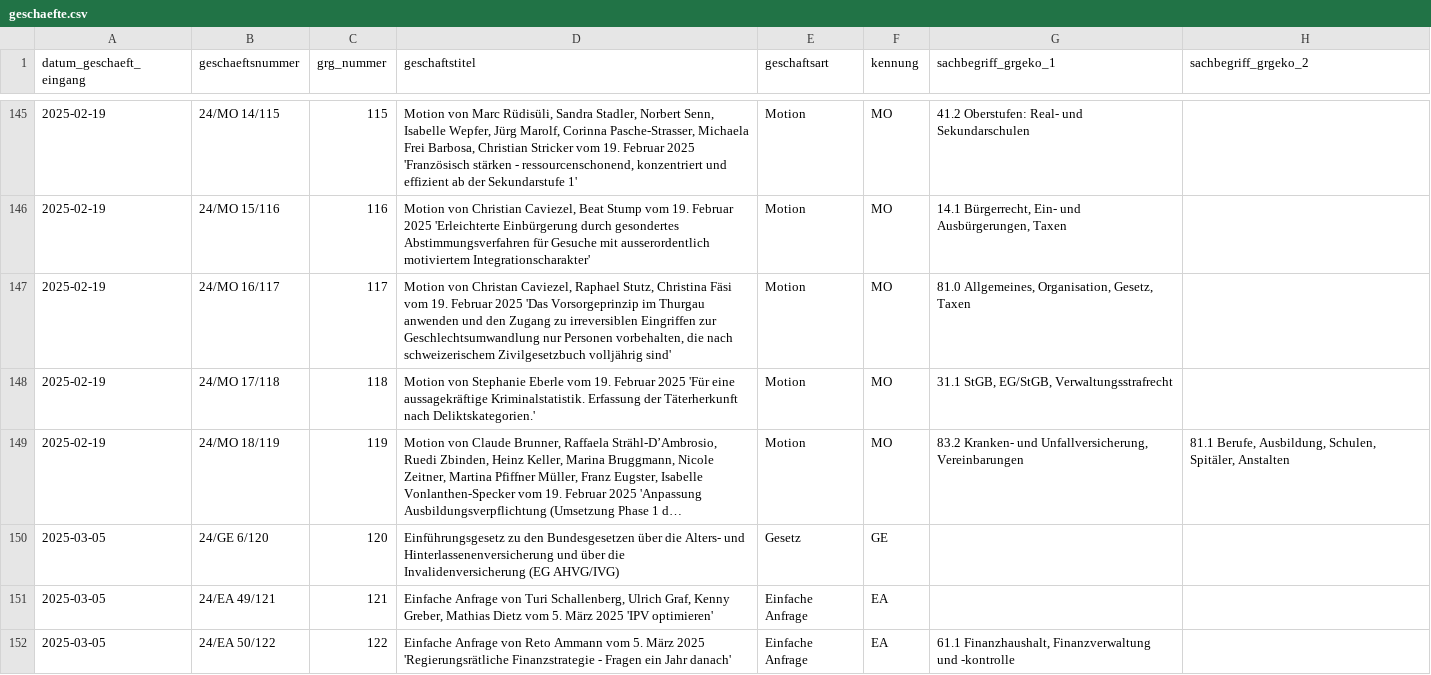
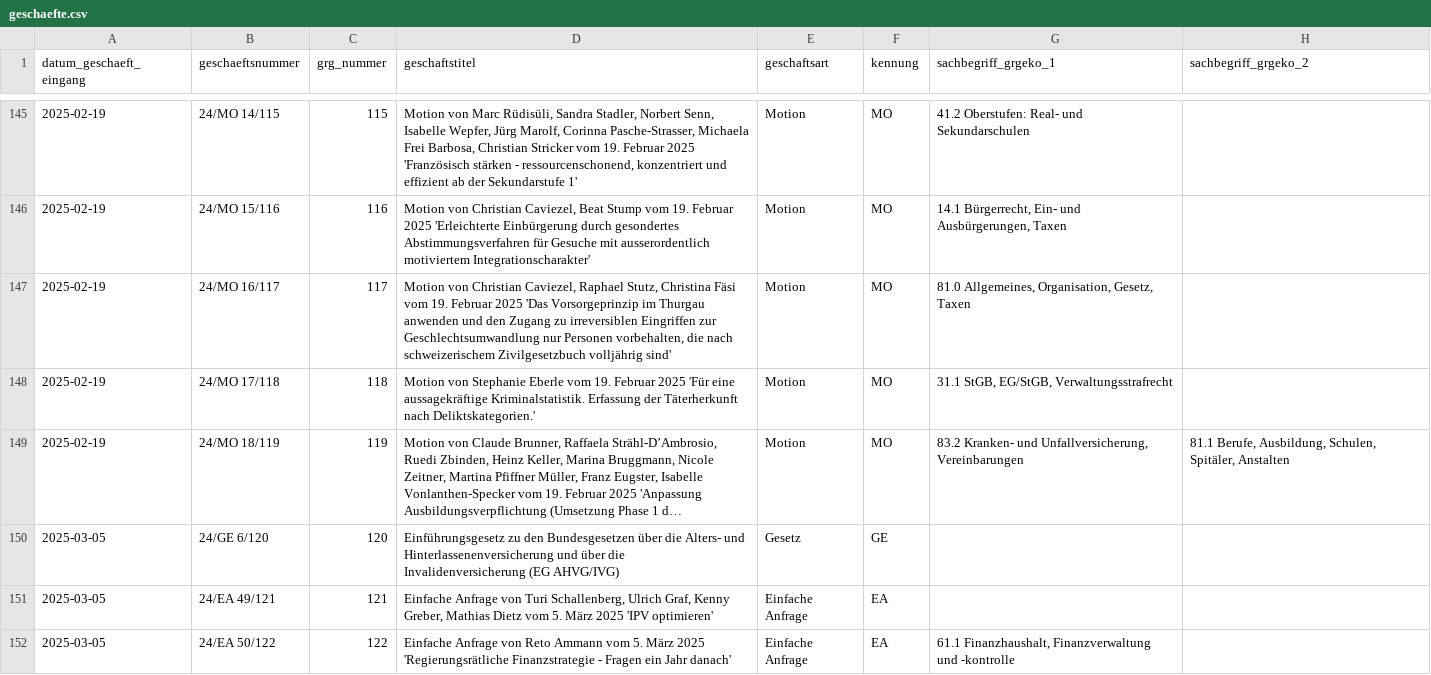
Before and after one commit to ogdtg/sitzungsprotokolle, a CSV file: data/geschaefte.csv, drawn as a sheet; only a part is shown, gaps mark what is left out; long unchanged cells end in …; the diff covers the shown part only; the diff names each change by its address in the sheet, - before the commit and + after, or states it on an @@ line.

```diff
--- a/data/geschaefte.csv
+++ b/data/geschaefte.csv
-D147 (geschaftstitel): Motion von Christan Caviezel, Raphael…
+D147 (geschaftstitel): Motion von Christian Caviezel, Raphael…
```
Also changed, not shown: 9 added rows and 10 edited cells elsewhere in this file, data/vorstoesser.csv, 7 other files.
